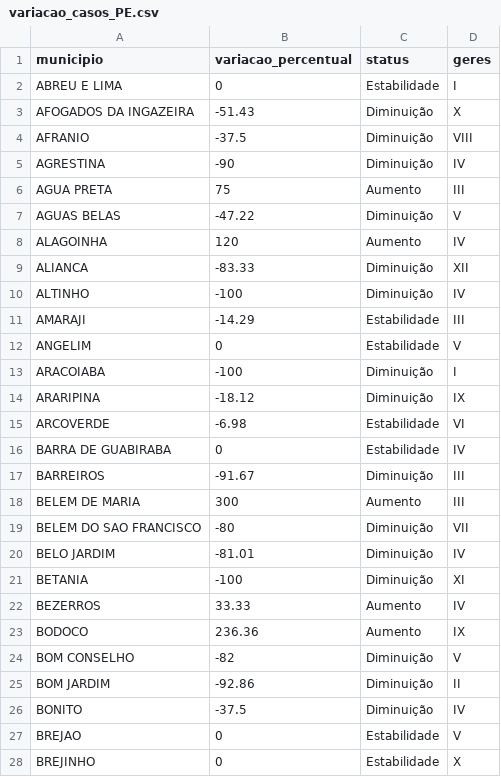
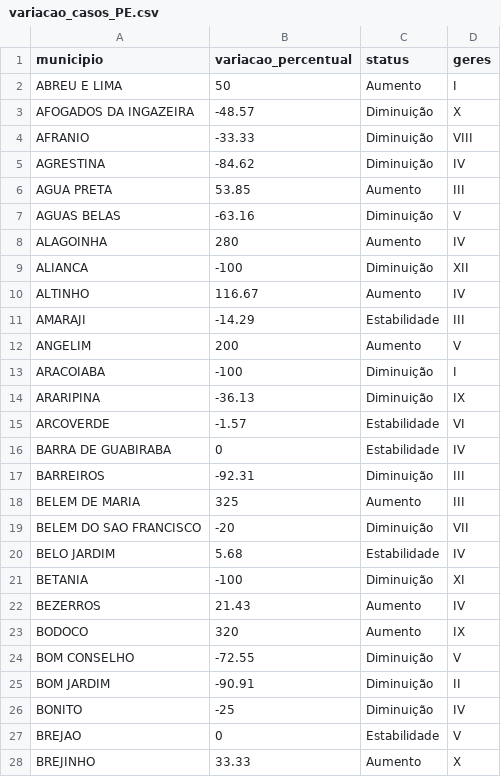
Before and after one commit to edneide/covid-19_Pernambuco, a CSV file: variacao_casos_PE.csv, drawn as a sheet; only a part is shown; the diff covers the shown part only.

Commit message:
Update variacao_casos_PE.csv

```diff
--- a/variacao_casos_PE.csv
+++ b/variacao_casos_PE.csv
@@ -1,28 +1,28 @@
 "municipio","variacao_percentual","status","geres"
-"ABREU E LIMA",0,"Estabilidade","I"
-"AFOGADOS DA INGAZEIRA",-51.43,"Diminuição","X"
-"AFRANIO",-37.5,"Diminuição","VIII"
-"AGRESTINA",-90,"Diminuição","IV"
-"AGUA PRETA",75,"Aumento","III"
-"AGUAS BELAS",-47.22,"Diminuição","V"
-"ALAGOINHA",120,"Aumento","IV"
-"ALIANCA",-83.33,"Diminuição","XII"
-"ALTINHO",-100,"Diminuição","IV"
+"ABREU E LIMA",50,"Aumento","I"
+"AFOGADOS DA INGAZEIRA",-48.57,"Diminuição","X"
+"AFRANIO",-33.33,"Diminuição","VIII"
+"AGRESTINA",-84.62,"Diminuição","IV"
+"AGUA PRETA",53.85,"Aumento","III"
+"AGUAS BELAS",-63.16,"Diminuição","V"
+"ALAGOINHA",280,"Aumento","IV"
+"ALIANCA",-100,"Diminuição","XII"
+"ALTINHO",116.67,"Aumento","IV"
 "AMARAJI",-14.29,"Estabilidade","III"
-"ANGELIM",0,"Estabilidade","V"
+"ANGELIM",200,"Aumento","V"
 "ARACOIABA",-100,"Diminuição","I"
-"ARARIPINA",-18.12,"Diminuição","IX"
-"ARCOVERDE",-6.98,"Estabilidade","VI"
+"ARARIPINA",-36.13,"Diminuição","IX"
+"ARCOVERDE",-1.57,"Estabilidade","VI"
 "BARRA DE GUABIRABA",0,"Estabilidade","IV"
-"BARREIROS",-91.67,"Diminuição","III"
-"BELEM DE MARIA",300,"Aumento","III"
-"BELEM DO SAO FRANCISCO",-80,"Diminuição","VII"
-"BELO JARDIM",-81.01,"Diminuição","IV"
+"BARREIROS",-92.31,"Diminuição","III"
+"BELEM DE MARIA",325,"Aumento","III"
+"BELEM DO SAO FRANCISCO",-20,"Diminuição","VII"
+"BELO JARDIM",5.68,"Estabilidade","IV"
 "BETANIA",-100,"Diminuição","XI"
-"BEZERROS",33.33,"Aumento","IV"
-"BODOCO",236.36,"Aumento","IX"
-"BOM CONSELHO",-82,"Diminuição","V"
-"BOM JARDIM",-92.86,"Diminuição","II"
-"BONITO",-37.5,"Diminuição","IV"
+"BEZERROS",21.43,"Aumento","IV"
+"BODOCO",320,"Aumento","IX"
+"BOM CONSELHO",-72.55,"Diminuição","V"
+"BOM JARDIM",-90.91,"Diminuição","II"
+"BONITO",-25,"Diminuição","IV"
 "BREJAO",0,"Estabilidade","V"
-"BREJINHO",0,"Estabilidade","X"
+"BREJINHO",33.33,"Aumento","X"
```
Also changed, not shown: 143 edited cells elsewhere in this file.
